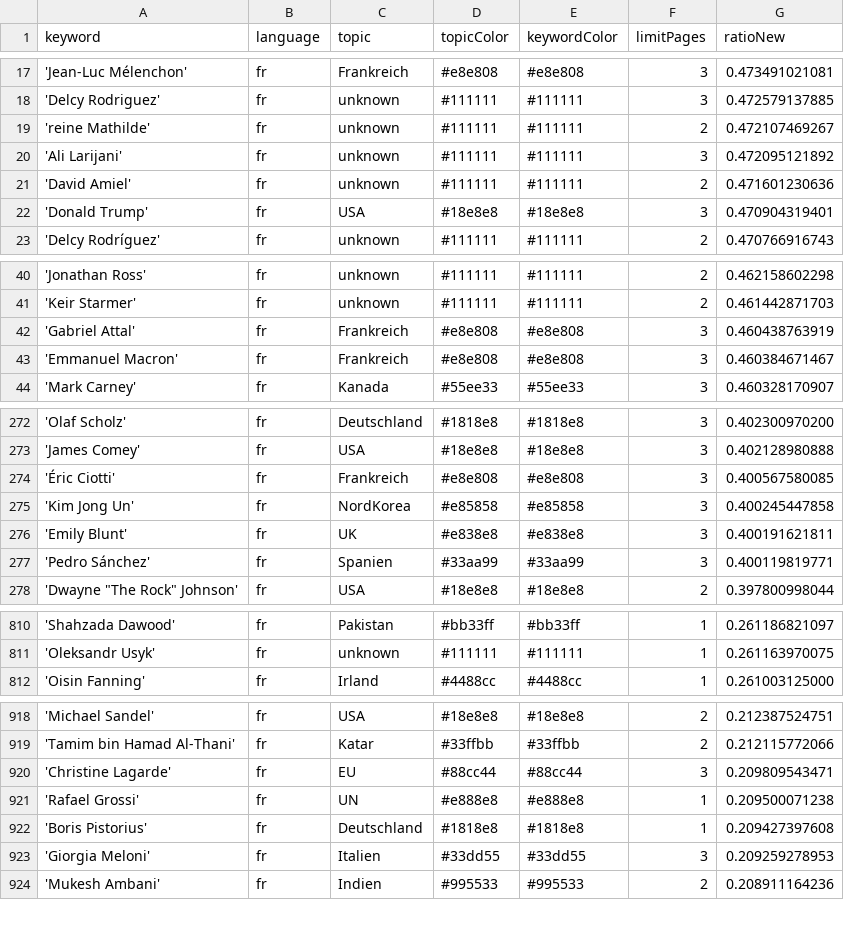
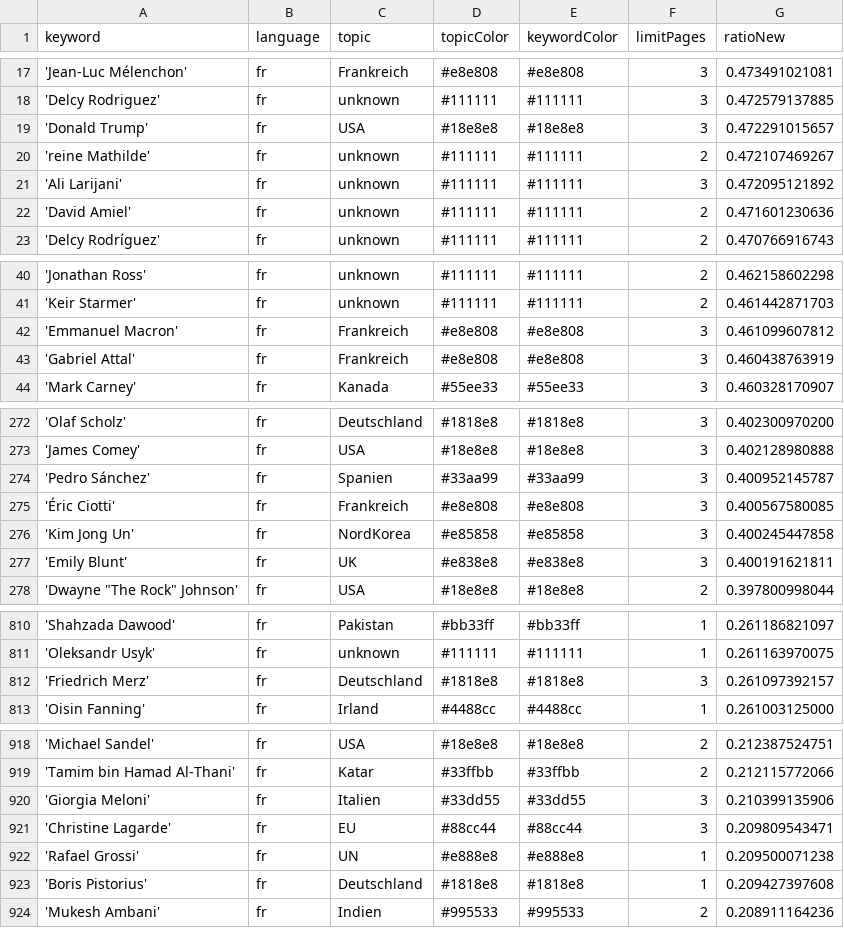
Before and after one commit to JoPhi24-news/gensChuchoter, a CSV file: keywords.csv, drawn as a sheet; only a part is shown, gaps mark what is left out; removed rows and columns are numbered as before the commit, all else as after; the diff covers the shown part only; the diff names each change by its address in the sheet, - before the commit and + after, or states it on an @@ line.

```diff
--- a/keywords.csv
+++ b/keywords.csv
+row 19: 'Donald Trump' | fr | USA | #18e8e8 | #18e8e8 | 3 | 0.472291015657
-row 22: 'Donald Trump' | fr | USA | #18e8e8 | #18e8e8 | 3 | 0.470904319401
+row 42: 'Emmanuel Macron' | fr | Frankreich | #e8e808 | #e8e808 | 3 | 0.461099607812
-row 43: 'Emmanuel Macron' | fr | Frankreich | #e8e808 | #e8e808 | 3 | 0.460384671467
+row 274: 'Pedro Sánchez' | fr | Spanien | #33aa99 | #33aa99 | 3 | 0.400952145787
-row 277: 'Pedro Sánchez' | fr | Spanien | #33aa99 | #33aa99 | 3 | 0.400119819771
+row 812: 'Friedrich Merz' | fr | Deutschland | #1818e8 | #1818e8 | 3 | 0.261097392157
+row 920: 'Giorgia Meloni' | fr | Italien | #33dd55 | #33dd55 | 3 | 0.210399135906
-row 923: 'Giorgia Meloni' | fr | Italien | #33dd55 | #33dd55 | 3 | 0.209259278953
```
Also changed, not shown: 1 added row, 2 removed rows and 1 edited cell elsewhere in this file, 2 other files.
